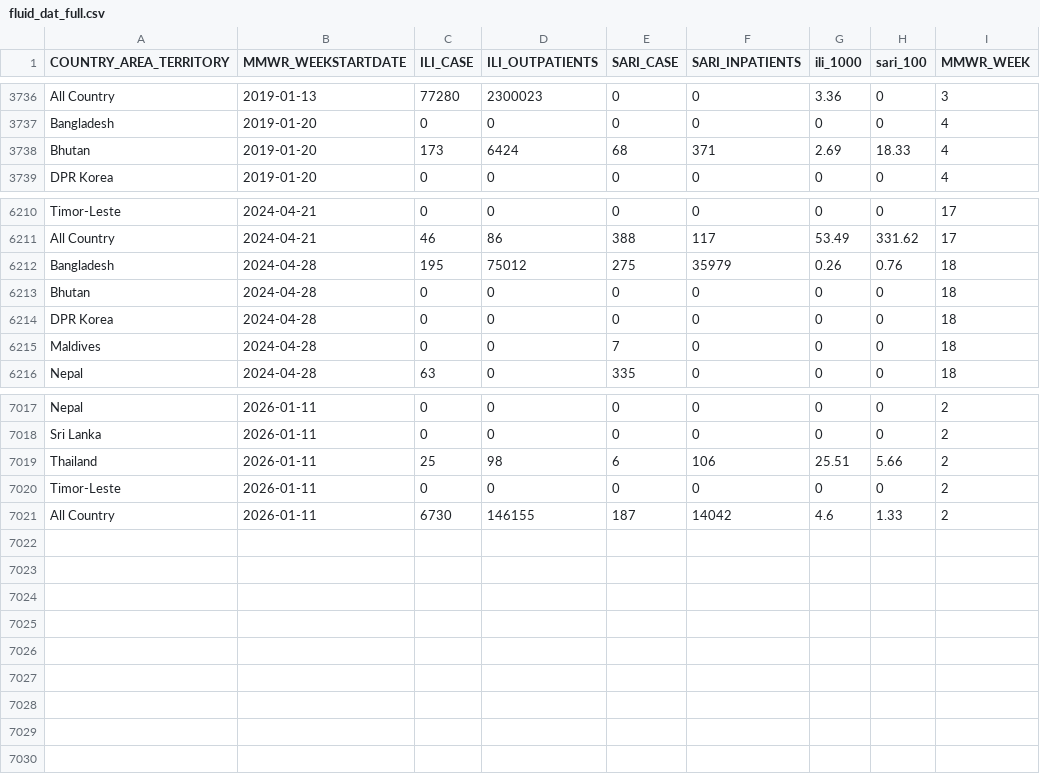
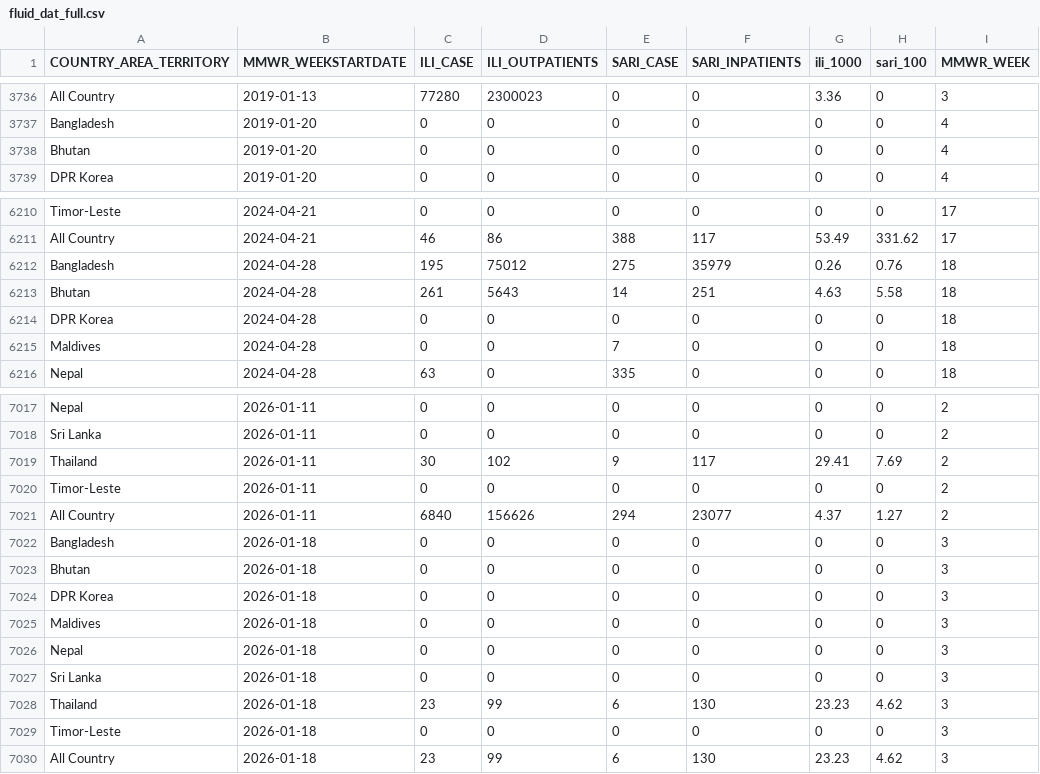
Before and after one commit to Dhihram/WHO_SEAR, a CSV file: Dat/fluid_dat_full.csv, drawn as a sheet; only a part is shown, gaps mark what is left out; the diff covers the shown part only.

```diff
--- a/Dat/fluid_dat_full.csv
+++ b/Dat/fluid_dat_full.csv
@@ -3737,3 +3737,3 @@
 "Bangladesh",2019-01-20,0,0,0,0,0,0,4
-"Bhutan",2019-01-20,173,6424,68,371,2.69,18.33,4
+"Bhutan",2019-01-20,0,0,0,0,0,0,4
 "DPR Korea",2019-01-20,0,0,0,0,0,0,4
@@ -6212,3 +6212,3 @@
 "Bangladesh",2024-04-28,195,75012,275,35979,0.26,0.76,18
-"Bhutan",2024-04-28,0,0,0,0,0,0,18
+"Bhutan",2024-04-28,261,5643,14,251,4.63,5.58,18
 "DPR Korea",2024-04-28,0,0,0,0,0,0,18
@@ -7018,4 +7018,13 @@
 "Sri Lanka",2026-01-11,0,0,0,0,0,0,2
-"Thailand",2026-01-11,25,98,6,106,25.51,5.66,2
+"Thailand",2026-01-11,30,102,9,117,29.41,7.69,2
 "Timor-Leste",2026-01-11,0,0,0,0,0,0,2
-"All Country",2026-01-11,6730,146155,187,14042,4.6,1.33,2
+"All Country",2026-01-11,6840,156626,294,23077,4.37,1.27,2
+"Bangladesh",2026-01-18,0,0,0,0,0,0,3
+"Bhutan",2026-01-18,0,0,0,0,0,0,3
+"DPR Korea",2026-01-18,0,0,0,0,0,0,3
+"Maldives",2026-01-18,0,0,0,0,0,0,3
+"Nepal",2026-01-18,0,0,0,0,0,0,3
+"Sri Lanka",2026-01-18,0,0,0,0,0,0,3
+"Thailand",2026-01-18,23,99,6,130,23.23,4.62,3
+"Timor-Leste",2026-01-18,0,0,0,0,0,0,3
+"All Country",2026-01-18,23,99,6,130,23.23,4.62,3
```
Also changed, not shown: 71 edited cells elsewhere in this file, Dat/flu_dat_full.csv, 1 other file.
